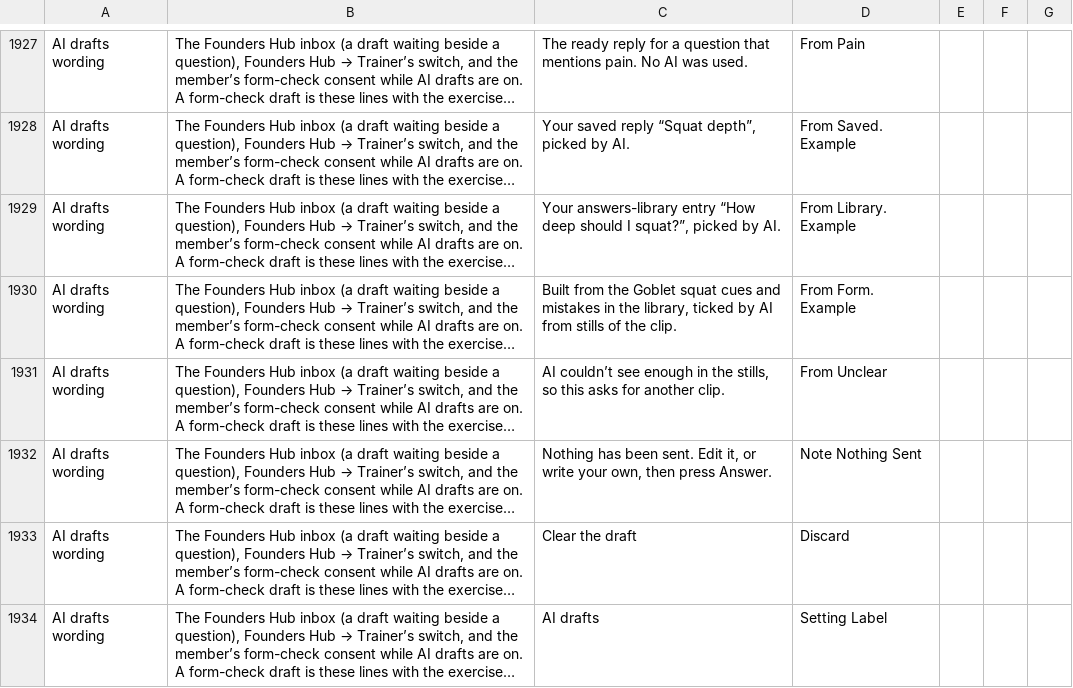
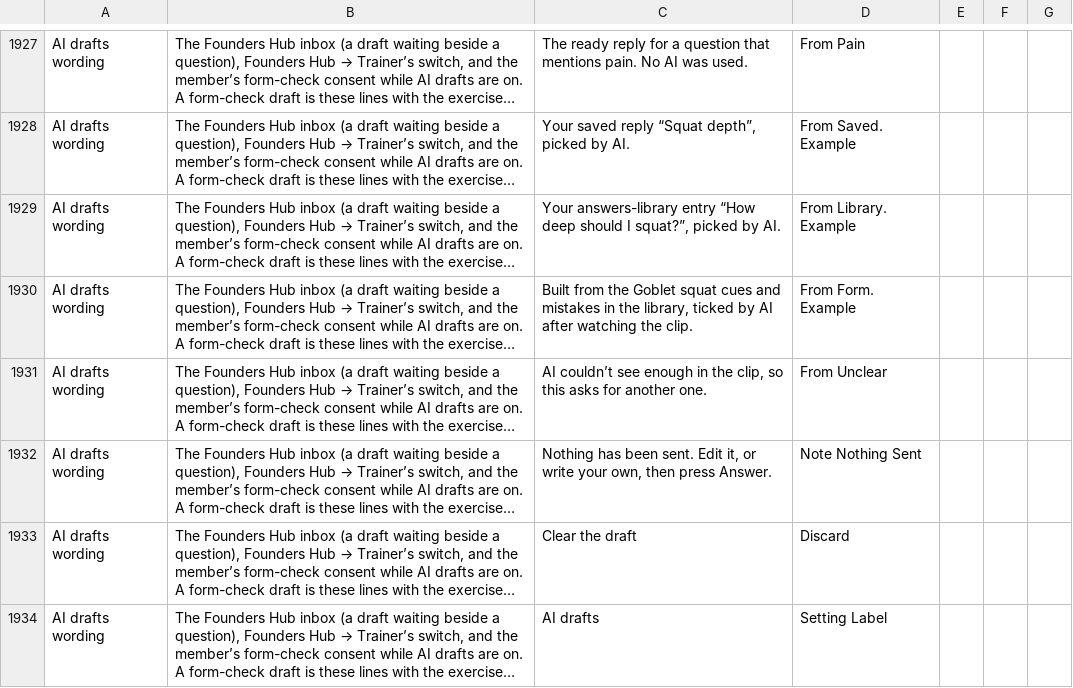
Before and after one commit to lsai1234/quiz, a CSV file: docs/consult-review-pack.csv, drawn as a sheet; only a part is shown, gaps mark what is left out; long unchanged cells end in …; the diff covers the shown part only; the diff names each change by its address in the sheet, - before the commit and + after, or states it on an @@ line.

```diff
--- a/docs/consult-review-pack.csv
+++ b/docs/consult-review-pack.csv
-C1930: …by AI from stills of the clip.
+C1930: …by AI after watching the clip.
-C1931: …in the stills, so this asks for another clip.
+C1931: …in the clip, so this asks for another one.
```
Also changed, not shown: 2 edited cells elsewhere in this file, 7 other files.
